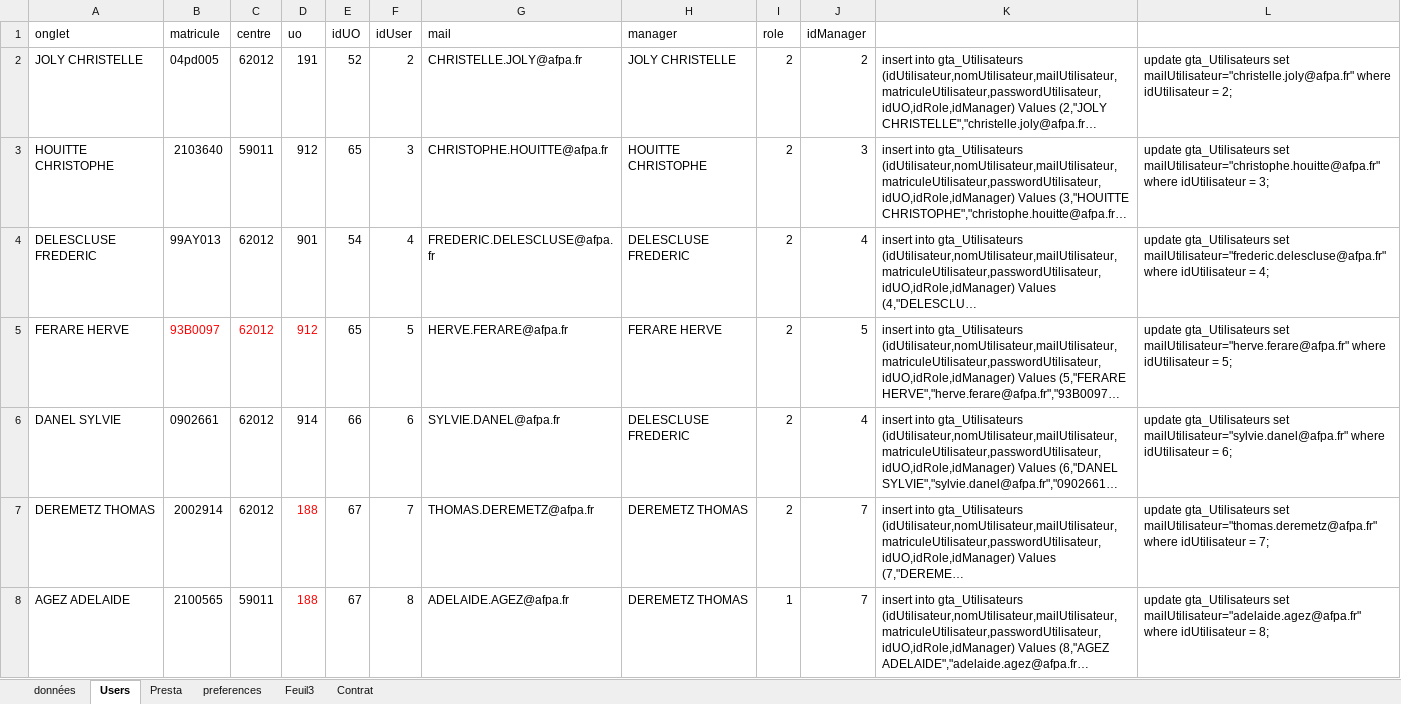
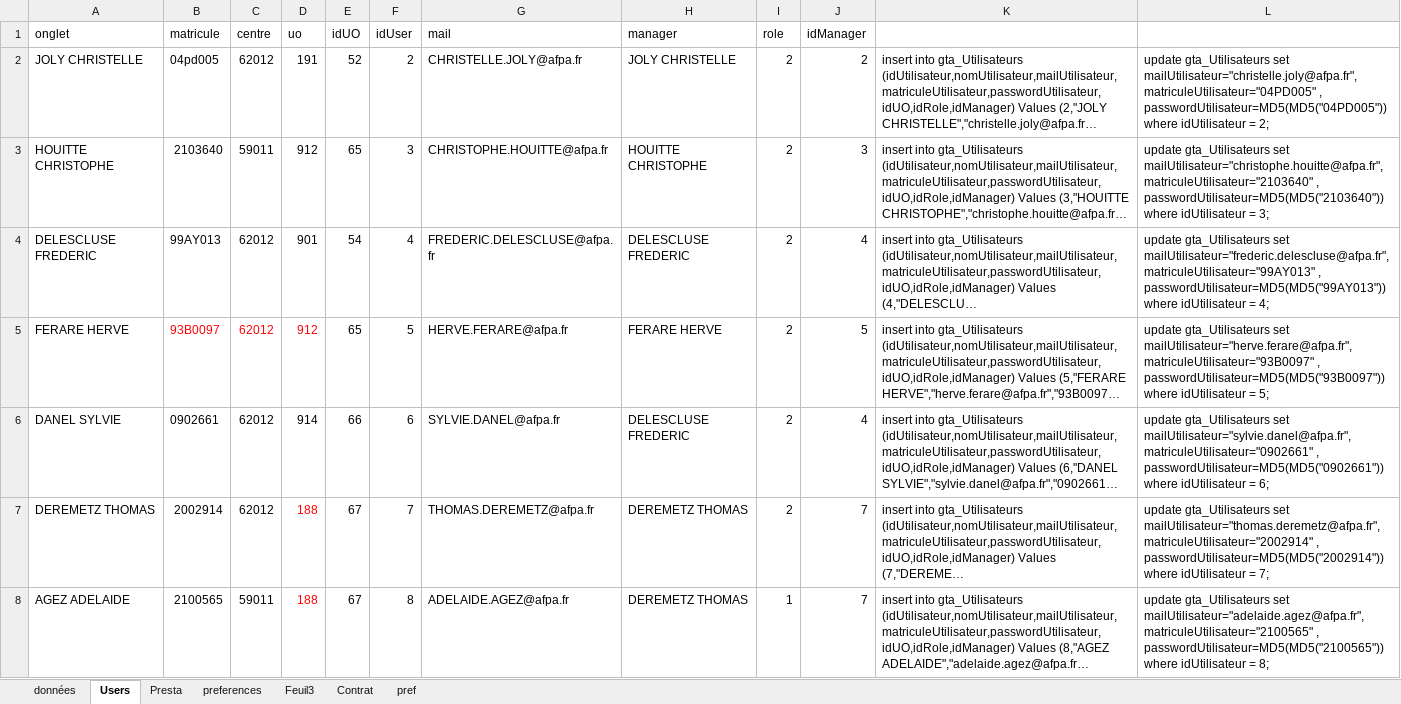
Before and after one commit to AFPA1701871/GTA, an Excel workbook: DOCS/Jeux de données.xlsx, sheet Users, drawn as a sheet; only a part is shown; long unchanged cells end in …; values as stored, in another font and other column widths than the file's, no borders; the diff covers the shown part only; the diff names each change by its address in the sheet, - before the commit and + after, or states it on an @@ line.

```diff
--- a/DOCS/Jeux de données.xlsx (sheet Users)
+++ b/DOCS/Jeux de données.xlsx (sheet Users)
+sheet tab: pref
-L2: …gta_Utilisateurs set mailUtilisateur="christelle.joly@afpa.fr" where idUtilisateur…
+L2: …gta_Utilisateurs set mailUtilisateur="christelle.joly@afpa.fr", matriculeUtilisateur="04PD005" , passwordUtilisateur=MD5(MD5("04PD005")) where idUtilisateur…
-L3: …gta_Utilisateurs set mailUtilisateur="christophe.houitte@afpa.fr" where idUtilisateur…
+L3: …gta_Utilisateurs set mailUtilisateur="christophe.houitte@afpa.fr", matriculeUtilisateur="2103640" , passwordUtilisateur=MD5(MD5("2103640")) where idUtilisateur…
-L4: …gta_Utilisateurs set mailUtilisateur="frederic.delescluse@afpa.fr" where idUtilisateur…
+L4: …gta_Utilisateurs set mailUtilisateur="frederic.delescluse@afpa.fr", matriculeUtilisateur="99AY013" , passwordUtilisateur=MD5(MD5("99AY013")) where idUtilisateur…
-L5: …gta_Utilisateurs set mailUtilisateur="herve.ferare@afpa.fr" where idUtilisateur…
+L5: …gta_Utilisateurs set mailUtilisateur="herve.ferare@afpa.fr", matriculeUtilisateur="93B0097" , passwordUtilisateur=MD5(MD5("93B0097")) where idUtilisateur…
-L6: …gta_Utilisateurs set mailUtilisateur="sylvie.danel@afpa.fr" where idUtilisateur…
+L6: …gta_Utilisateurs set mailUtilisateur="sylvie.danel@afpa.fr", matriculeUtilisateur="0902661" , passwordUtilisateur=MD5(MD5("0902661")) where idUtilisateur…
-L7: …gta_Utilisateurs set mailUtilisateur="thomas.deremetz@afpa.fr" where idUtilisateur…
+L7: …gta_Utilisateurs set mailUtilisateur="thomas.deremetz@afpa.fr", matriculeUtilisateur="2002914" , passwordUtilisateur=MD5(MD5("2002914")) where idUtilisateur…
-L8: …gta_Utilisateurs set mailUtilisateur="adelaide.agez@afpa.fr" where idUtilisateur…
+L8: …gta_Utilisateurs set mailUtilisateur="adelaide.agez@afpa.fr", matriculeUtilisateur="2100565" , passwordUtilisateur=MD5(MD5("2100565")) where idUtilisateur…
```
Also changed, not shown: 89 edited cells elsewhere in this sheet, sheet données.
